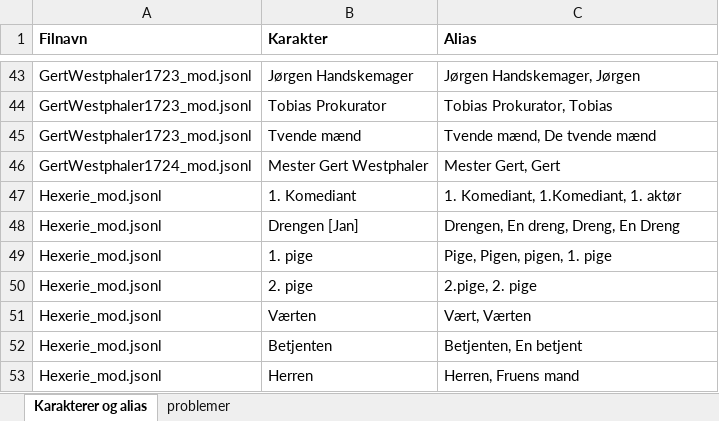
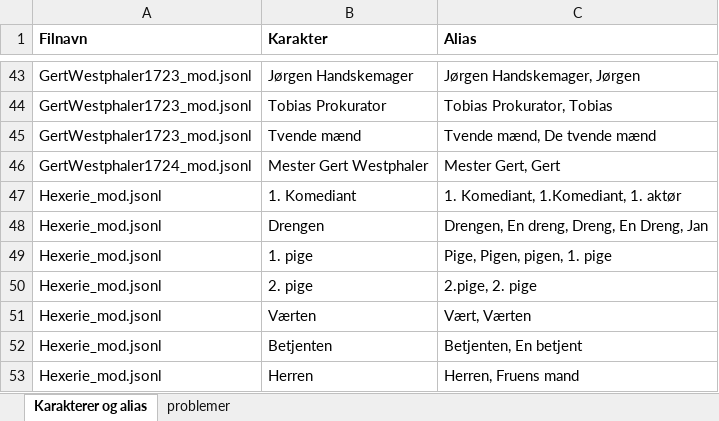
Before and after one commit to Kulturarvscluster/P017_R_Project, an Excel workbook: Rolleliste.xlsx, sheet Karakterer og alias, drawn as a sheet; only a part is shown, gaps mark what is left out; values as stored, in another font and other column widths than the file's, no borders; the diff names each change by its address in the sheet, - before the commit and + after, or states it on an @@ line.

Commit message:
Kørt nye grafer, rolleliste opdateret

```diff
--- a/Rolleliste.xlsx (sheet Karakterer og alias)
+++ b/Rolleliste.xlsx (sheet Karakterer og alias)
-B48 (Karakter): Drengen [Jan]
+B48 (Karakter): Drengen
-C48 (Alias): Drengen, En dreng, Dreng, En Dreng
+C48 (Alias): Drengen, En dreng, Dreng, En Dreng, Jan
```
Also changed, not shown: sheet problemer, 8 other files.
